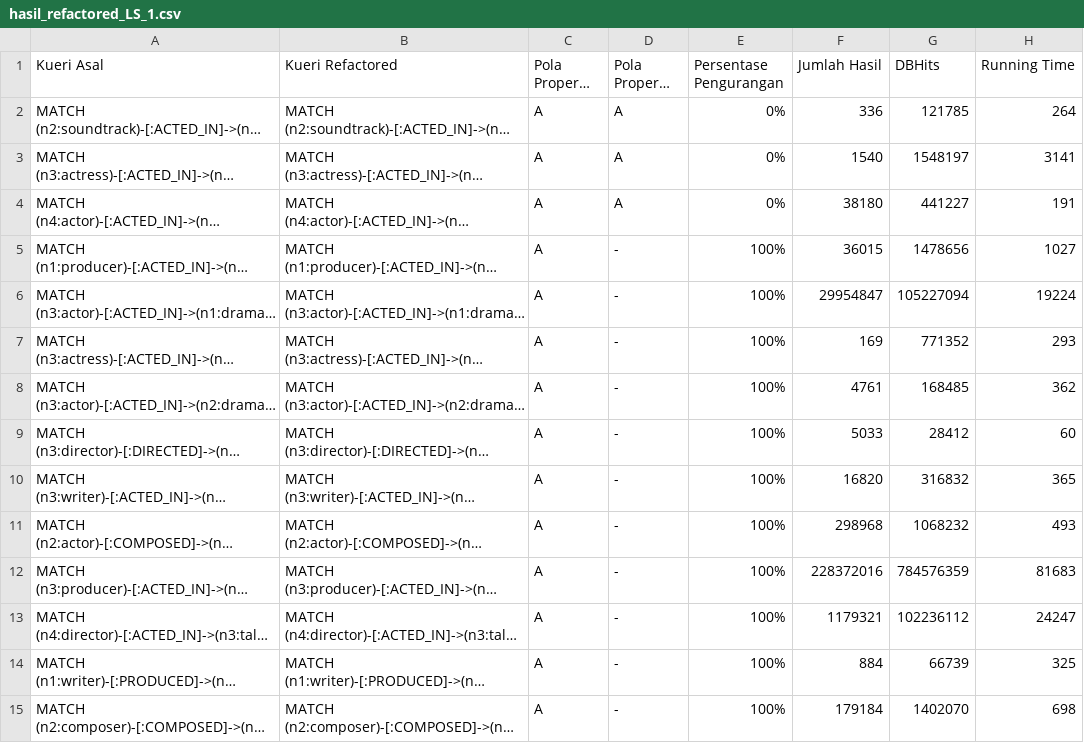
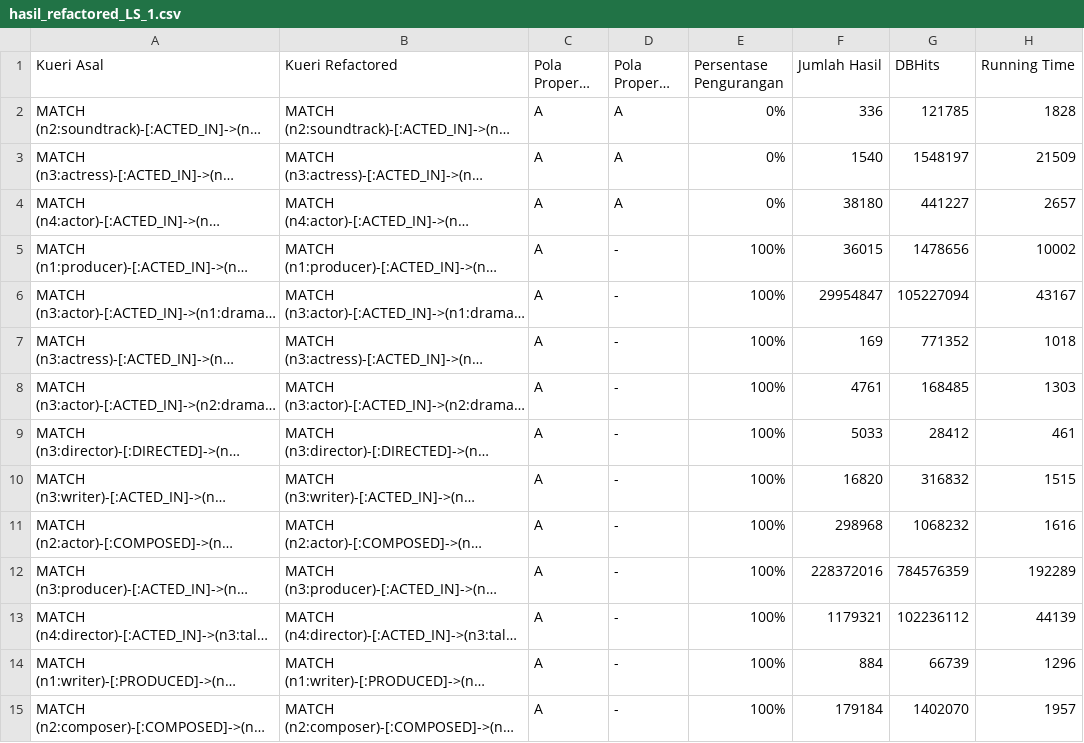
Before and after one commit to AlishaNaraC/TA_GraphRefactoring, a CSV file: data/report/label_specification/hasil_refactored_LS_1.csv, drawn as a sheet; only a part is shown; long unchanged cells end in …; the diff covers the shown part only; the diff names each change by its address in the sheet, - before the commit and + after, or states it on an @@ line.

Commit message:
hasil ls

```diff
--- a/data/report/label_specification/hasil_refactored_LS_1.csv
+++ b/data/report/label_specification/hasil_refactored_LS_1.csv
-H2 (Running Time): 264
+H2 (Running Time): 1828
-H3 (Running Time): 3141
+H3 (Running Time): 21509
-H4 (Running Time): 191
+H4 (Running Time): 2657
-H5 (Running Time): 1027
+H5 (Running Time): 10002
-H6 (Running Time): 19224
+H6 (Running Time): 43167
-H7 (Running Time): 293
+H7 (Running Time): 1018
-H8 (Running Time): 362
+H8 (Running Time): 1303
-H9 (Running Time): 60
+H9 (Running Time): 461
-H10 (Running Time): 365
+H10 (Running Time): 1515
-H11 (Running Time): 493
+H11 (Running Time): 1616
-H12 (Running Time): 81683
+H12 (Running Time): 192289
-H13 (Running Time): 24247
+H13 (Running Time): 44139
-H14 (Running Time): 325
+H14 (Running Time): 1296
-H15 (Running Time): 698
+H15 (Running Time): 1957
```
Also changed, not shown: 67 edited cells elsewhere in this file.
